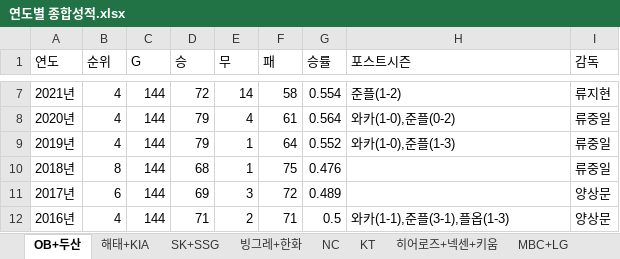
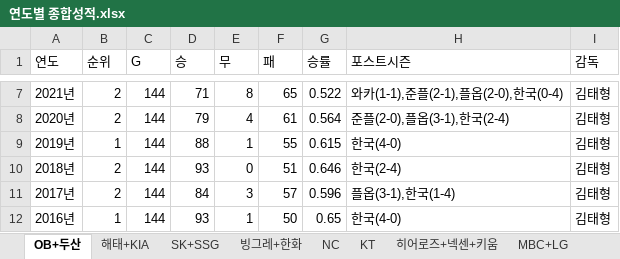
Before and after one commit to audskal1847/kbo-dashboard, an Excel workbook: 연도별 종합성적.xlsx, sheet OB+두산, drawn as a sheet; only a part is shown, gaps mark what is left out; values as stored, in another font and other column widths than the file's, no borders; the diff covers the shown part only; the diff names each change by its address in the sheet, - before the commit and + after, or states it on an @@ line.

```diff
--- a/연도별 종합성적.xlsx (sheet OB+두산)
+++ b/연도별 종합성적.xlsx (sheet OB+두산)
-B7:B8 (순위): 4
+B7:B8 (순위): 2
-D7 (승): 72
+D7 (승): 71
-E7 (무): 14
+E7 (무): 8
-F7 (패): 58
+F7 (패): 65
-G7 (승률): 0.554
+G7 (승률): 0.522
-H7 (포스트시즌): 준플(1-2)
+H7 (포스트시즌): 와카(1-1),준플(2-1),플옵(2-0),한국(0-4)
-I7 (감독): 류지현
+I7 (감독): 김태형
-H8 (포스트시즌): 와카(1-0),준플(0-2)
+H8 (포스트시즌): 준플(2-0),플옵(3-1),한국(2-4)
-I8:I10 (감독): 류중일
+I8:I10 (감독): 김태형
-B9 (순위): 4
+B9 (순위): 1
-D9 (승): 79
+D9 (승): 88
-F9 (패): 64
+F9 (패): 55
-G9 (승률): 0.552
+G9 (승률): 0.615
-H9 (포스트시즌): 와카(1-0),준플(1-3)
+H9 (포스트시즌): 한국(4-0)
-B10 (순위): 8
+B10 (순위): 2
-D10 (승): 68
+D10 (승): 93
-E10 (무): 1
+E10 (무): 0
-F10 (패): 75
+F10 (패): 51
-G10 (승률): 0.476
+G10 (승률): 0.646
-H10 (포스트시즌): (empty)
+H10 (포스트시즌): 한국(2-4)
-B11 (순위): 6
+B11 (순위): 2
-D11 (승): 69
+D11 (승): 84
-F11 (패): 72
+F11 (패): 57
-G11 (승률): 0.489
+G11 (승률): 0.596
-H11 (포스트시즌): (empty)
+H11 (포스트시즌): 플옵(3-1),한국(1-4)
-I11:I12 (감독): 양상문
+I11:I12 (감독): 김태형
-B12 (순위): 4
+B12 (순위): 1
-D12 (승): 71
+D12 (승): 93
-E12 (무): 2
+E12 (무): 1
-F12 (패): 71
+F12 (패): 50
-G12 (승률): 0.5
+G12 (승률): 0.65
-H12 (포스트시즌): 와카(1-1),준플(3-1),플옵(1-3)
+H12 (포스트시즌): 한국(4-0)
```
Also changed, not shown: 250 edited cells elsewhere in this sheet.
